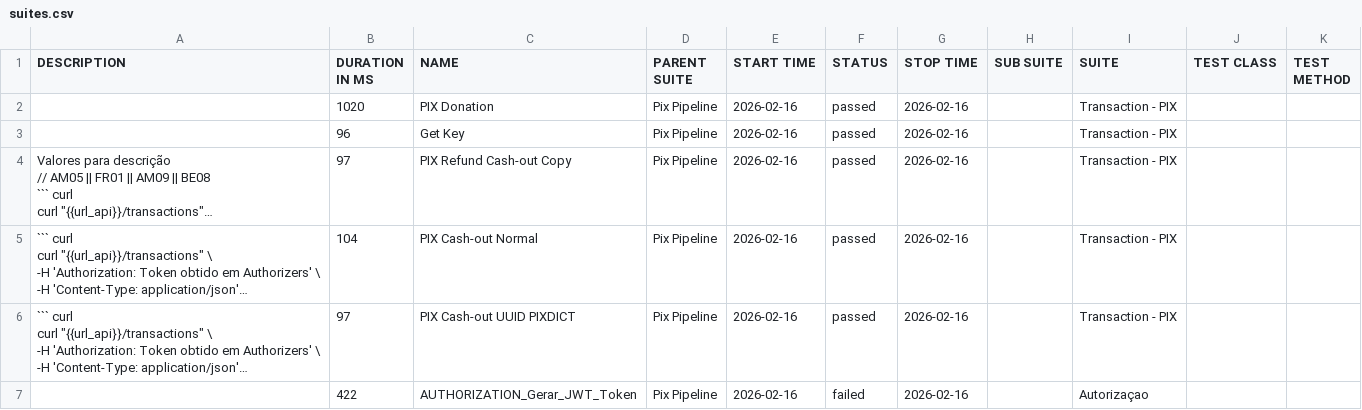
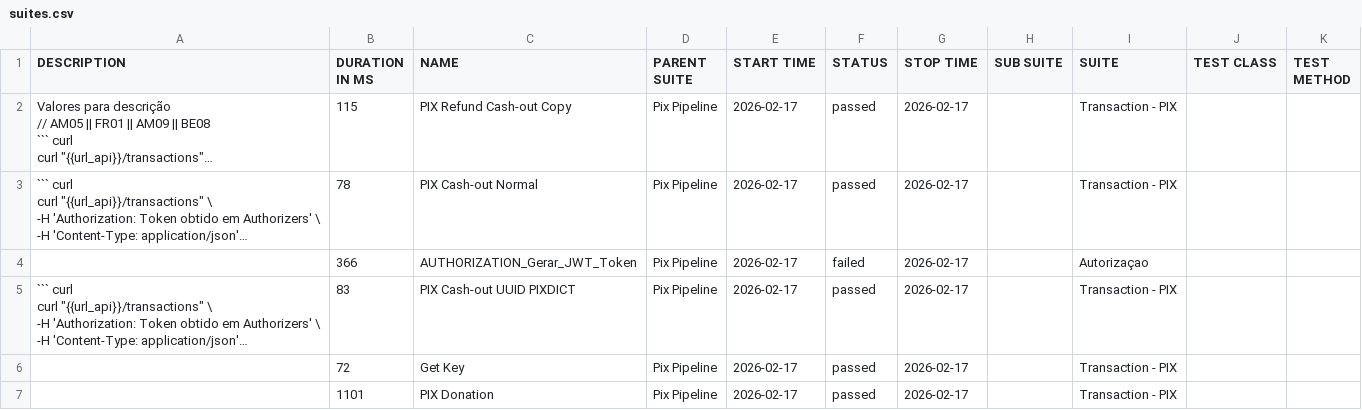
Before and after one commit to OrbitallAPI/Orbitall-API-Pipeline, a CSV file: allure-report/data/suites.csv, drawn as a sheet; long unchanged cells end in …; removed rows and columns are numbered as before the commit, all else as after; the diff names each change by its address in the sheet, - before the commit and + after, or states it on an @@ line.

```diff
--- a/allure-report/data/suites.csv
+++ b/allure-report/data/suites.csv
-row 2:  | 1020 | PIX Donation | Pix Pipeline | 2026-02-16 | passed | 2026-02-16 |  | Transaction - PIX
-row 3:  | 96 | Get Key | Pix Pipeline | 2026-02-16 | passed | 2026-02-16 |  | Transaction - PIX
-B2 (DURATION IN MS): 97
+B2 (DURATION IN MS): 115
-E2:E3 (START TIME): 2026-02-16
+E2:E3 (START TIME): 2026-02-17
-G2:G3 (STOP TIME): 2026-02-16
+G2:G3 (STOP TIME): 2026-02-17
-B3 (DURATION IN MS): 104
+B3 (DURATION IN MS): 78
+row 4:  | 366 | AUTHORIZATION_Gerar_JWT_Token | Pix Pipeline | 2026-02-17 | failed | 2026-02-17 |  | Autorizaçao
-B5 (DURATION IN MS): 97
+B5 (DURATION IN MS): 83
-E5 (START TIME): 2026-02-16
+E5 (START TIME): 2026-02-17
-G5 (STOP TIME): 2026-02-16
+G5 (STOP TIME): 2026-02-17
-row 7:  | 422 | AUTHORIZATION_Gerar_JWT_Token | Pix Pipeline | 2026-02-16 | failed | 2026-02-16 |  | Autorizaçao
+row 6:  | 72 | Get Key | Pix Pipeline | 2026-02-17 | passed | 2026-02-17 |  | Transaction - PIX
+row 7:  | 1101 | PIX Donation | Pix Pipeline | 2026-02-17 | passed | 2026-02-17 |  | Transaction - PIX
```
Also changed, not shown: 56 other files.
